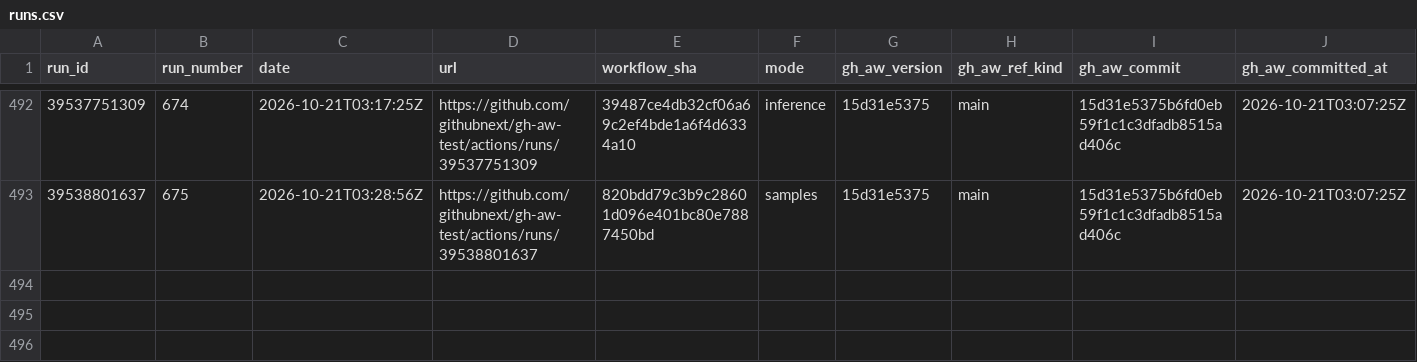
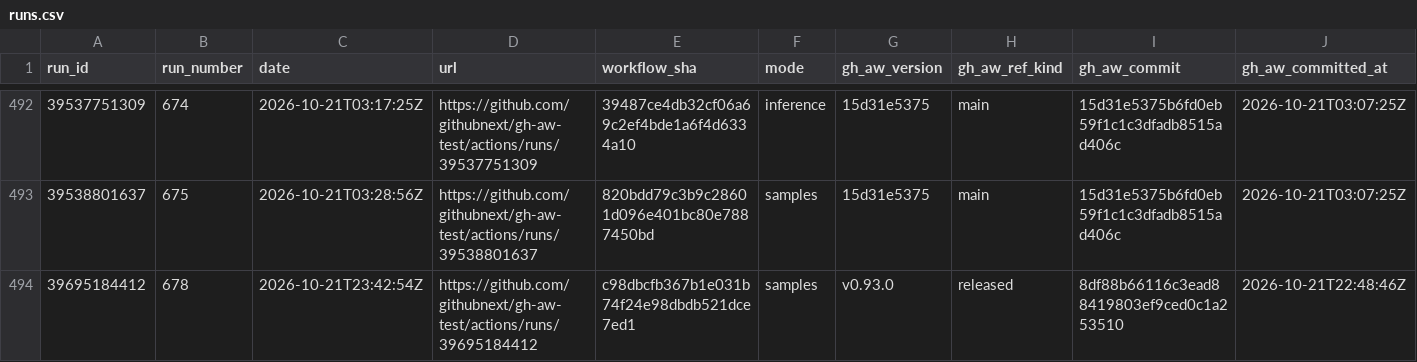
Before and after one commit to githubnext/gh-aw-test, a CSV file: workflow-history-report/runs.csv, drawn as a sheet; only a part is shown, gaps mark what is left out; rows hold the shown columns only; the diff names each change by its address in the sheet, - before the commit and + after, or states it on an @@ line.

```diff
--- a/workflow-history-report/runs.csv
+++ b/workflow-history-report/runs.csv
+row 494: 39695184412 | 678 | 2026-10-21T23:42:54Z | https://github.com/githubnext/gh-aw-test/actions/runs/39695184412 | c98dbcfb367b1e031b74f24e98dbdb521dce7ed1 | samples | v0.93.0 | released | 8df88b66116c3ead88419803ef9ced0c1a253510 | 2026-10-21T22:48:46Z
```
Also changed, not shown: 10 other files.
